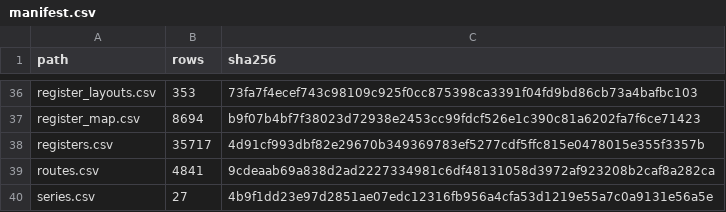
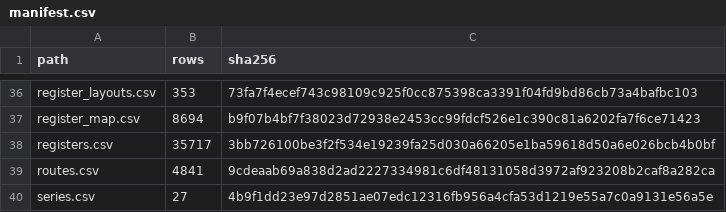
Before and after one commit to ch32-riscv-ug/ch32-device-data, a CSV file: index/manifest.csv, drawn as a sheet; only a part is shown, gaps mark what is left out.

```diff
--- a/index/manifest.csv
+++ b/index/manifest.csv
@@ -37,3 +37,3 @@ register_layouts.csv,353,73fa7f4ecef743c98109c925f0cc875398ca3391f04fd9bd86cb73a
 register_map.csv,8694,b9f07b4bf7f38023d72938e2453cc99fdcf526e1c390c81a6202fa7f6ce71423
-registers.csv,35717,4d91cf993dbf82e29670b349369783ef5277cdf5ffc815e0478015e355f3357b
+registers.csv,35717,3bb726100be3f2f534e19239fa25d030a66205e1ba59618d50a6e026bcb4b0bf
 routes.csv,4841,9cdeaab69a838d2ad2227334981c6df48131058d3972af923208b2caf8a282ca
```
Also changed, not shown: evidence/evt_examples.csv, 17 other files.
